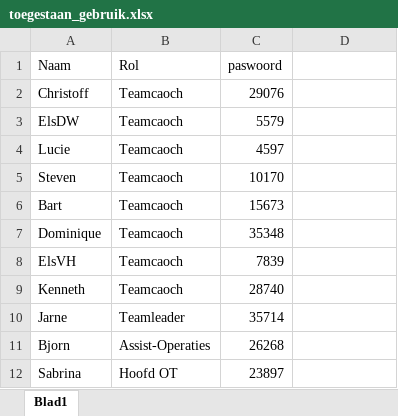
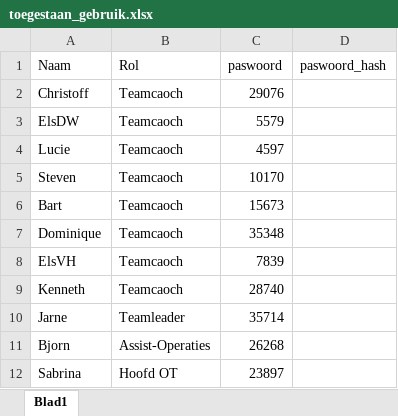
Before and after one commit to Stoffels84/OTGENT, an Excel workbook: toegestaan_gebruik.xlsx, sheet Blad1, drawn as a sheet; values as stored, in another font and other column widths than the file's, no borders; table styles not drawn; the diff names each change by its address in the sheet, - before the commit and + after, or states it on an @@ line.

Commit message:
Add files via upload

```diff
--- a/toegestaan_gebruik.xlsx (sheet Blad1)
+++ b/toegestaan_gebruik.xlsx (sheet Blad1)
-D1: (empty)
+D1: paswoord_hash
```
